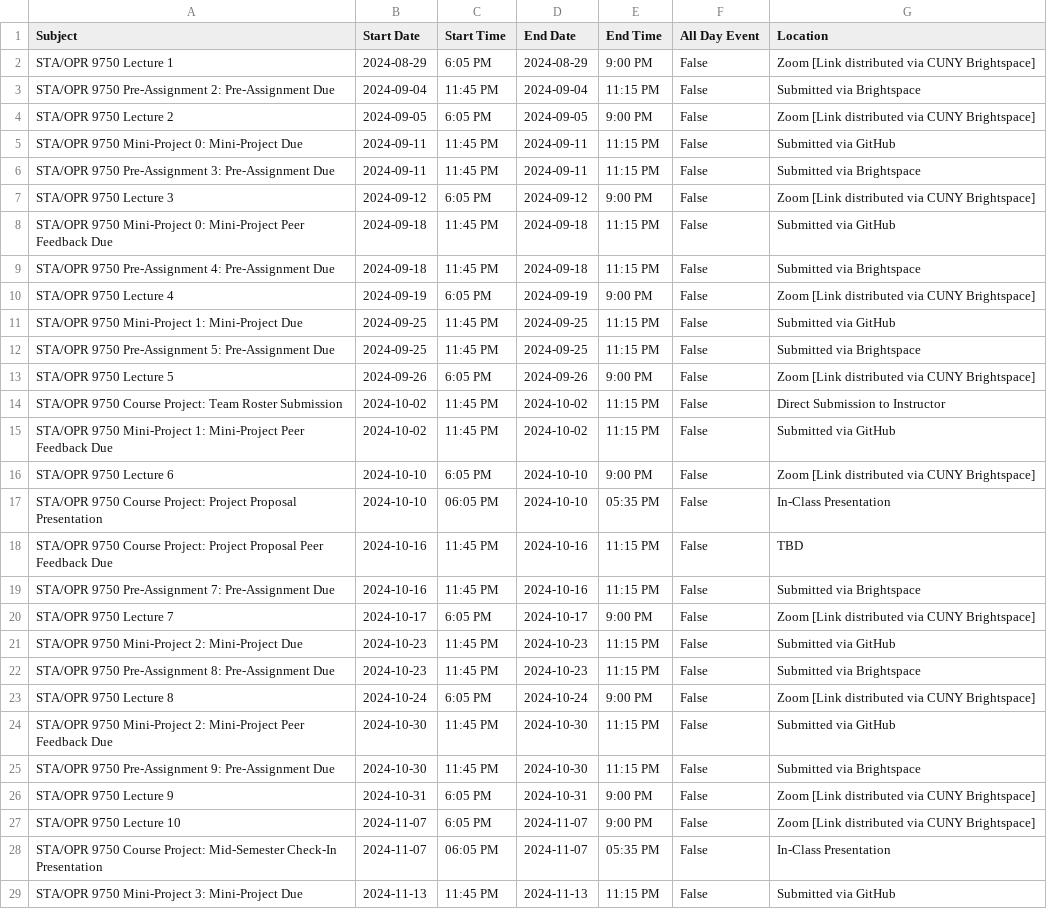
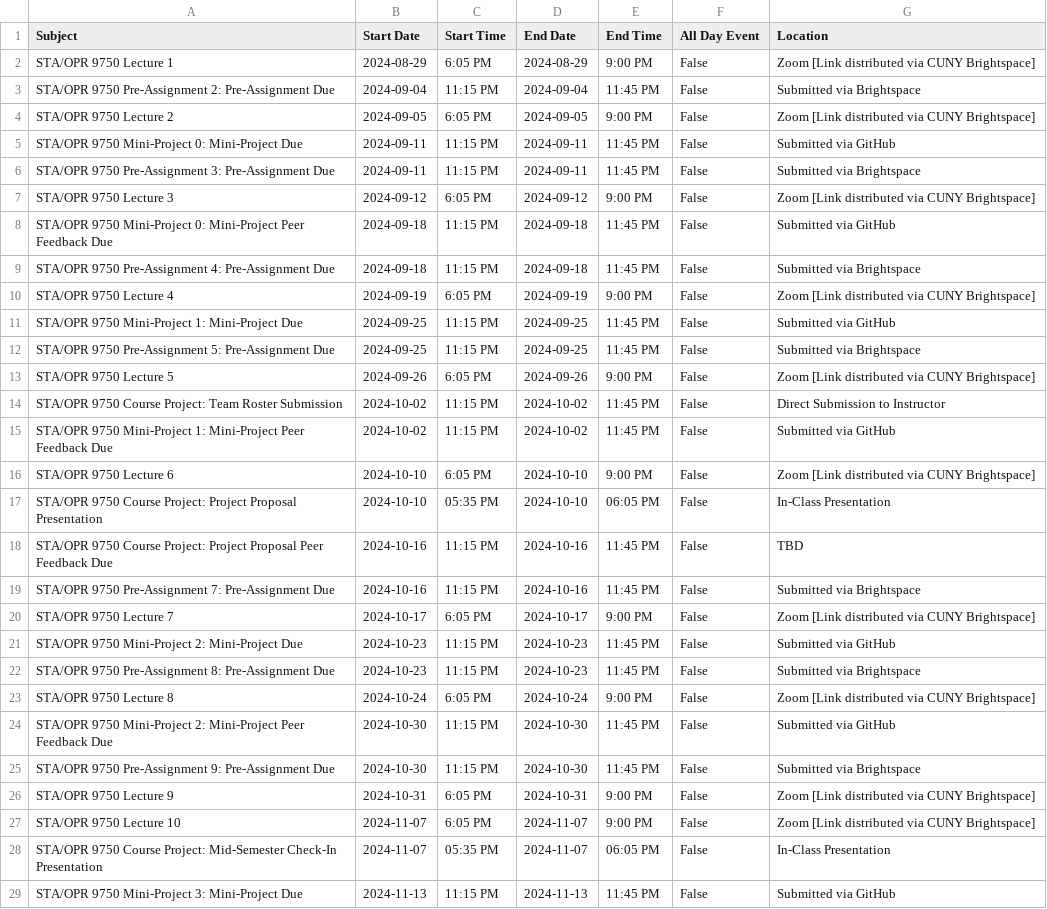
Before and after one commit to michaelweylandt/STA9750, a CSV file: docs/key_dates_students_gcal.csv, drawn as a sheet; only a part is shown; the diff covers the shown part only.

Commit message:
Correct due dates in GCal CSV

```diff
--- a/docs/key_dates_students_gcal.csv
+++ b/docs/key_dates_students_gcal.csv
@@ -2,28 +2,28 @@ Subject,Start Date,Start Time,End Date,End Time,All Day Event,Location
 STA/OPR 9750 Lecture 1,2024-08-29,6:05 PM,2024-08-29,9:00 PM,False,Zoom [Link distributed via CUNY Brightspace]
-STA/OPR 9750 Pre-Assignment 2: Pre-Assignment Due,2024-09-04,11:45 PM,2024-09-04,11:15 PM,False,Submitted via Brightspace
+STA/OPR 9750 Pre-Assignment 2: Pre-Assignment Due,2024-09-04,11:15 PM,2024-09-04,11:45 PM,False,Submitted via Brightspace
 STA/OPR 9750 Lecture 2,2024-09-05,6:05 PM,2024-09-05,9:00 PM,False,Zoom [Link distributed via CUNY Brightspace]
-STA/OPR 9750 Mini-Project 0: Mini-Project Due,2024-09-11,11:45 PM,2024-09-11,11:15 PM,False,Submitted via GitHub
-STA/OPR 9750 Pre-Assignment 3: Pre-Assignment Due,2024-09-11,11:45 PM,2024-09-11,11:15 PM,False,Submitted via Brightspace
+STA/OPR 9750 Mini-Project 0: Mini-Project Due,2024-09-11,11:15 PM,2024-09-11,11:45 PM,False,Submitted via GitHub
+STA/OPR 9750 Pre-Assignment 3: Pre-Assignment Due,2024-09-11,11:15 PM,2024-09-11,11:45 PM,False,Submitted via Brightspace
 STA/OPR 9750 Lecture 3,2024-09-12,6:05 PM,2024-09-12,9:00 PM,False,Zoom [Link distributed via CUNY Brightspace]
-STA/OPR 9750 Mini-Project 0: Mini-Project Peer Feedback Due,2024-09-18,11:45 PM,2024-09-18,11:15 PM,False,Submitted via GitHub
-STA/OPR 9750 Pre-Assignment 4: Pre-Assignment Due,2024-09-18,11:45 PM,2024-09-18,11:15 PM,False,Submitted via Brightspace
+STA/OPR 9750 Mini-Project 0: Mini-Project Peer Feedback Due,2024-09-18,11:15 PM,2024-09-18,11:45 PM,False,Submitted via GitHub
+STA/OPR 9750 Pre-Assignment 4: Pre-Assignment Due,2024-09-18,11:15 PM,2024-09-18,11:45 PM,False,Submitted via Brightspace
 STA/OPR 9750 Lecture 4,2024-09-19,6:05 PM,2024-09-19,9:00 PM,False,Zoom [Link distributed via CUNY Brightspace]
-STA/OPR 9750 Mini-Project 1: Mini-Project Due,2024-09-25,11:45 PM,2024-09-25,11:15 PM,False,Submitted via GitHub
-STA/OPR 9750 Pre-Assignment 5: Pre-Assignment Due,2024-09-25,11:45 PM,2024-09-25,11:15 PM,False,Submitted via Brightspace
+STA/OPR 9750 Mini-Project 1: Mini-Project Due,2024-09-25,11:15 PM,2024-09-25,11:45 PM,False,Submitted via GitHub
+STA/OPR 9750 Pre-Assignment 5: Pre-Assignment Due,2024-09-25,11:15 PM,2024-09-25,11:45 PM,False,Submitted via Brightspace
 STA/OPR 9750 Lecture 5,2024-09-26,6:05 PM,2024-09-26,9:00 PM,False,Zoom [Link distributed via CUNY Brightspace]
-STA/OPR 9750 Course Project: Team Roster Submission,2024-10-02,11:45 PM,2024-10-02,11:15 PM,False,Direct Submission to Instructor
-STA/OPR 9750 Mini-Project 1: Mini-Project Peer Feedback Due,2024-10-02,11:45 PM,2024-10-02,11:15 PM,False,Submitted via GitHub
+STA/OPR 9750 Course Project: Team Roster Submission,2024-10-02,11:15 PM,2024-10-02,11:45 PM,False,Direct Submission to Instructor
+STA/OPR 9750 Mini-Project 1: Mini-Project Peer Feedback Due,2024-10-02,11:15 PM,2024-10-02,11:45 PM,False,Submitted via GitHub
 STA/OPR 9750 Lecture 6,2024-10-10,6:05 PM,2024-10-10,9:00 PM,False,Zoom [Link distributed via CUNY Brightspace]
-STA/OPR 9750 Course Project: Project Proposal Presentation,2024-10-10,06:05 PM,2024-10-10,05:35 PM,False,In-Class Presentation
-STA/OPR 9750 Course Project: Project Proposal Peer Feedback Due,2024-10-16,11:45 PM,2024-10-16,11:15 PM,False,TBD
-STA/OPR 9750 Pre-Assignment 7: Pre-Assignment Due,2024-10-16,11:45 PM,2024-10-16,11:15 PM,False,Submitted via Brightspace
+STA/OPR 9750 Course Project: Project Proposal Presentation,2024-10-10,05:35 PM,2024-10-10,06:05 PM,False,In-Class Presentation
+STA/OPR 9750 Course Project: Project Proposal Peer Feedback Due,2024-10-16,11:15 PM,2024-10-16,11:45 PM,False,TBD
+STA/OPR 9750 Pre-Assignment 7: Pre-Assignment Due,2024-10-16,11:15 PM,2024-10-16,11:45 PM,False,Submitted via Brightspace
 STA/OPR 9750 Lecture 7,2024-10-17,6:05 PM,2024-10-17,9:00 PM,False,Zoom [Link distributed via CUNY Brightspace]
-STA/OPR 9750 Mini-Project 2: Mini-Project Due,2024-10-23,11:45 PM,2024-10-23,11:15 PM,False,Submitted via GitHub
-STA/OPR 9750 Pre-Assignment 8: Pre-Assignment Due,2024-10-23,11:45 PM,2024-10-23,11:15 PM,False,Submitted via Brightspace
+STA/OPR 9750 Mini-Project 2: Mini-Project Due,2024-10-23,11:15 PM,2024-10-23,11:45 PM,False,Submitted via GitHub
+STA/OPR 9750 Pre-Assignment 8: Pre-Assignment Due,2024-10-23,11:15 PM,2024-10-23,11:45 PM,False,Submitted via Brightspace
 STA/OPR 9750 Lecture 8,2024-10-24,6:05 PM,2024-10-24,9:00 PM,False,Zoom [Link distributed via CUNY Brightspace]
-STA/OPR 9750 Mini-Project 2: Mini-Project Peer Feedback Due,2024-10-30,11:45 PM,2024-10-30,11:15 PM,False,Submitted via GitHub
-STA/OPR 9750 Pre-Assignment 9: Pre-Assignment Due,2024-10-30,11:45 PM,2024-10-30,11:15 PM,False,Submitted via Brightspace
+STA/OPR 9750 Mini-Project 2: Mini-Project Peer Feedback Due,2024-10-30,11:15 PM,2024-10-30,11:45 PM,False,Submitted via GitHub
+STA/OPR 9750 Pre-Assignment 9: Pre-Assignment Due,2024-10-30,11:15 PM,2024-10-30,11:45 PM,False,Submitted via Brightspace
 STA/OPR 9750 Lecture 9,2024-10-31,6:05 PM,2024-10-31,9:00 PM,False,Zoom [Link distributed via CUNY Brightspace]
 STA/OPR 9750 Lecture 10,2024-11-07,6:05 PM,2024-11-07,9:00 PM,False,Zoom [Link distributed via CUNY Brightspace]
-STA/OPR 9750 Course Project: Mid-Semester Check-In Presentation,2024-11-07,06:05 PM,2024-11-07,05:35 PM,False,In-Class Presentation
-STA/OPR 9750 Mini-Project 3: Mini-Project Due,2024-11-13,11:45 PM,2024-11-13,11:15 PM,False,Submitted via GitHub
+STA/OPR 9750 Course Project: Mid-Semester Check-In Presentation,2024-11-07,05:35 PM,2024-11-07,06:05 PM,False,In-Class Presentation
+STA/OPR 9750 Mini-Project 3: Mini-Project Due,2024-11-13,11:15 PM,2024-11-13,11:45 PM,False,Submitted via GitHub
```
Also changed, not shown: 20 edited cells elsewhere in this file, 2 other files.
